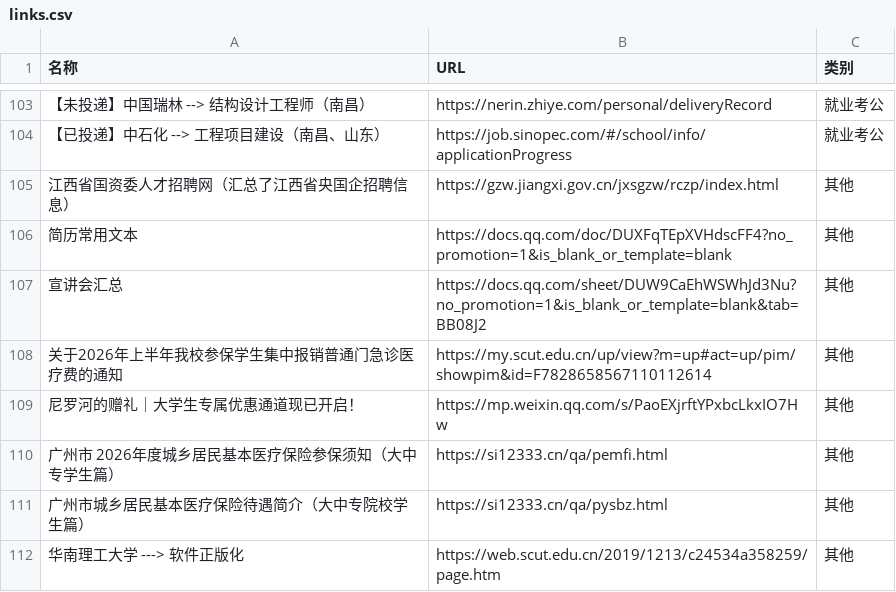
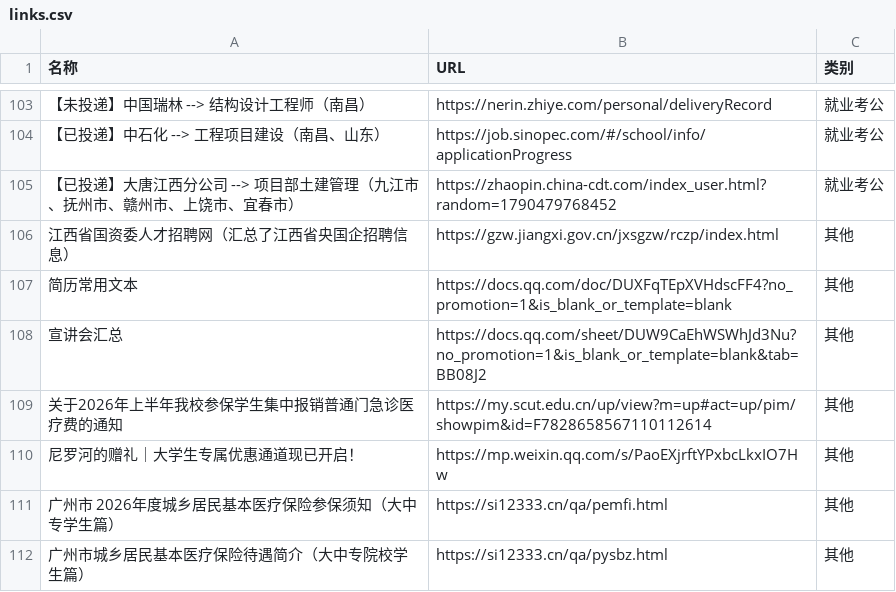
Before and after one commit to wwff3170-debug/link-manager, a CSV file: links.csv, drawn as a sheet; only a part is shown, gaps mark what is left out; the shorter side is filled out with more unchanged rows; the diff names each change by its address in the sheet, - before the commit and + after, or states it on an @@ line.

Commit message:
更新链接数据

```diff
--- a/links.csv
+++ b/links.csv
+row 105: 【已投递】大唐江西分公司 --> 项目部土建管理（九江市、抚州市、赣州市、上饶市、宜春市） | https://zhaopin.china-cdt.com/index_user.html?random=1790479768452 | 就业考公
```
